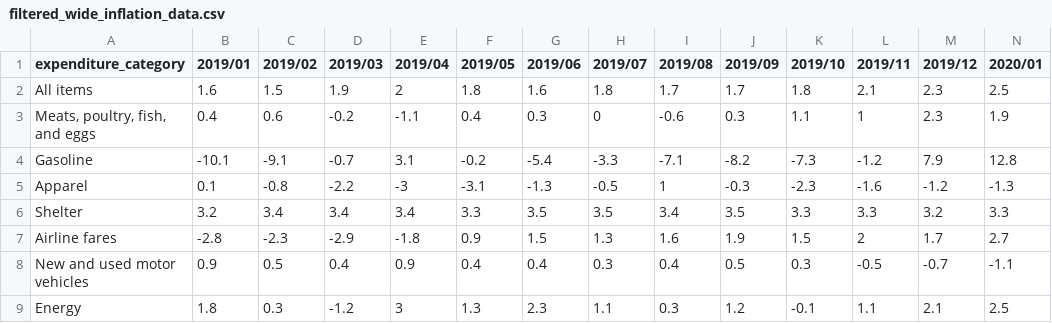
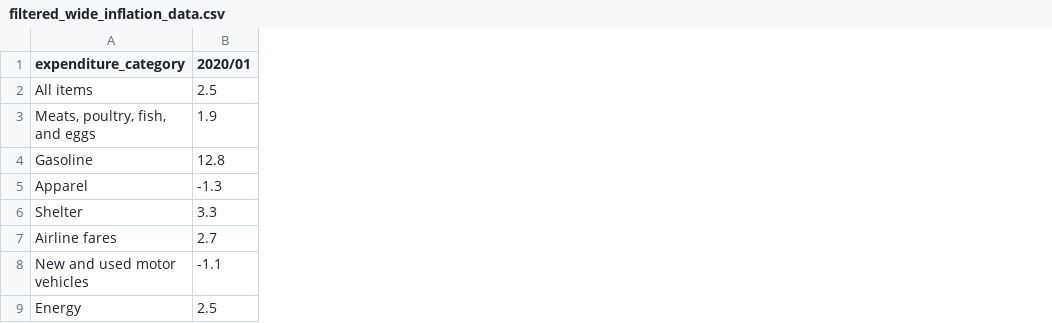
Before and after one commit to alexlimxiangwei/CSC3107_Information_Visualisation, a CSV file: data/merged/filtered_wide_inflation_data.csv, drawn as a sheet; only a part is shown; the diff names each change by its address in the sheet, - before the commit and + after, or states it on an @@ line.

```diff
--- a/data/merged/filtered_wide_inflation_data.csv
+++ b/data/merged/filtered_wide_inflation_data.csv
-column B (2019/01), rows 2-9: 1.6 | 0.4 | -10.1 | 0.1 | 3.2 | -2.8 | 0.9 | 1.8
-column C (2019/02), rows 2-9: 1.5 | 0.6 | -9.1 | -0.8 | 3.4 | -2.3 | 0.5 | 0.3
-column D (2019/03), rows 2-9: 1.9 | -0.2 | -0.7 | -2.2 | 3.4 | -2.9 | 0.4 | -1.2
-column E (2019/04), rows 2-9: 2 | -1.1 | 3.1 | -3 | 3.4 | -1.8 | 0.9 | 3
-column F (2019/05), rows 2-9: 1.8 | 0.4 | -0.2 | -3.1 | 3.3 | 0.9 | 0.4 | 1.3
-column G (2019/06), rows 2-9: 1.6 | 0.3 | -5.4 | -1.3 | 3.5 | 1.5 | 0.4 | 2.3
-column H (2019/07), rows 2-9: 1.8 | 0 | -3.3 | -0.5 | 3.5 | 1.3 | 0.3 | 1.1
-column I (2019/08), rows 2-9: 1.7 | -0.6 | -7.1 | 1 | 3.4 | 1.6 | 0.4 | 0.3
-column J (2019/09), rows 2-9: 1.7 | 0.3 | -8.2 | -0.3 | 3.5 | 1.9 | 0.5 | 1.2
-column K (2019/10), rows 2-9: 1.8 | 1.1 | -7.3 | -2.3 | 3.3 | 1.5 | 0.3 | -0.1
-column L (2019/11), rows 2-9: 2.1 | 1 | -1.2 | -1.6 | 3.3 | 2 | -0.5 | 1.1
-column M (2019/12), rows 2-9: 2.3 | 2.3 | 7.9 | -1.2 | 3.2 | 1.7 | -0.7 | 2.1
```
Also changed, not shown: 25 other files.
